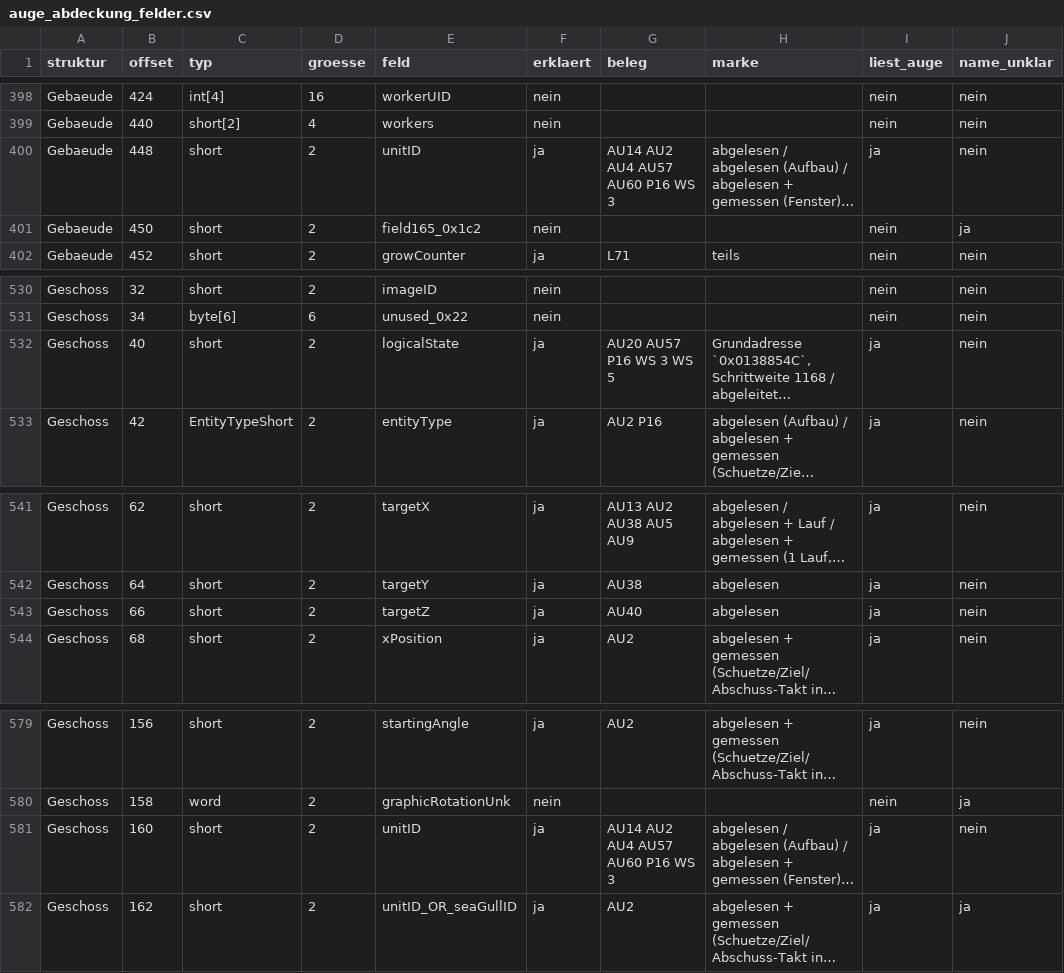
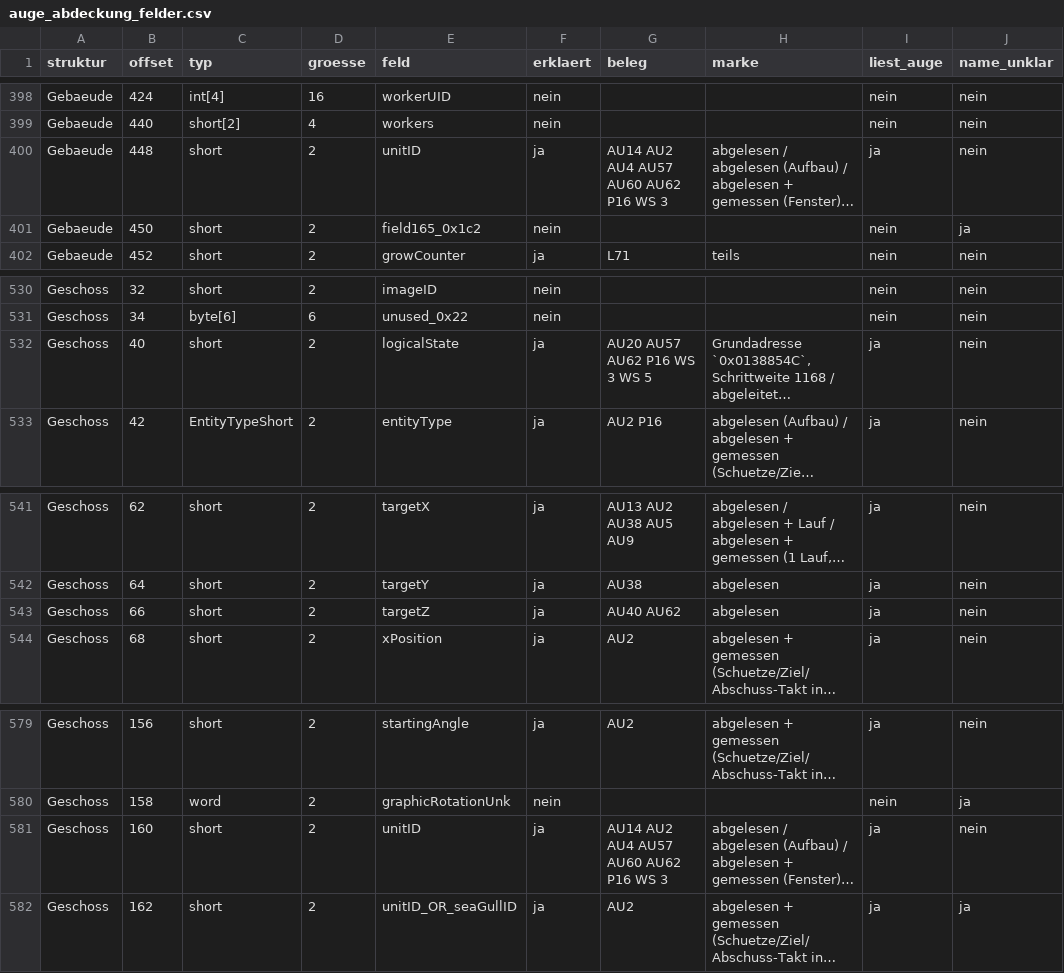
Before and after one commit to DanielFleger/Selfaware-AI, a CSV file: daten/auge_abdeckung_felder.csv, drawn as a sheet; only a part is shown, gaps mark what is left out; long unchanged cells end in …; the diff covers the shown part only; the diff names each change by its address in the sheet, - before the commit and + after, or states it on an @@ line.

```diff
--- a/daten/auge_abdeckung_felder.csv
+++ b/daten/auge_abdeckung_felder.csv
-G400 (beleg): AU14 AU2 AU4 AU57 AU60 P16 WS 3
+G400 (beleg): AU14 AU2 AU4 AU57 AU60 AU62 P16 WS 3
-G532 (beleg): AU20 AU57 P16 WS 3 WS 5
+G532 (beleg): AU20 AU57 AU62 P16 WS 3 WS 5
-G543 (beleg): AU40
+G543 (beleg): AU40 AU62
-G581 (beleg): AU14 AU2 AU4 AU57 AU60 P16 WS 3
+G581 (beleg): AU14 AU2 AU4 AU57 AU60 AU62 P16 WS 3
```
Also changed, not shown: 8 edited cells elsewhere in this file, daten/auge_abdeckung_funktionen.csv, 2 other files.
